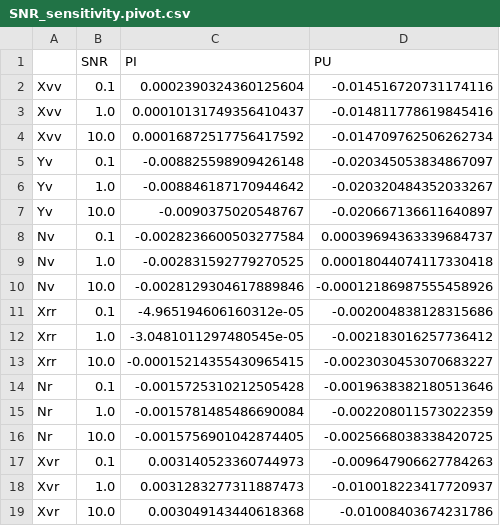
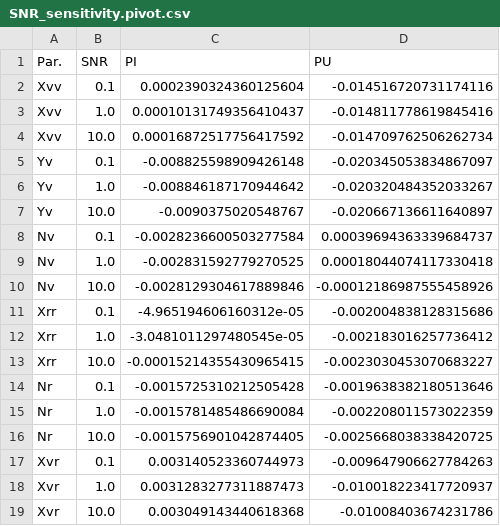
Before and after one commit to martinlarsalbert/System-identification-for-a-physically-correct-ship-manoeuvring-model-in-wind-conditions, a CSV file: tables/SNR_sensitivity.pivot.csv, drawn as a sheet.

Commit message:
sdfsdf

```diff
--- a/tables/SNR_sensitivity.pivot.csv
+++ b/tables/SNR_sensitivity.pivot.csv
@@ -1,2 +1,2 @@
-,SNR,PI,PU
+Par.,SNR,PI,PU
 Xvv,0.1,0.0002390324360125604,-0.014516720731174116
```
